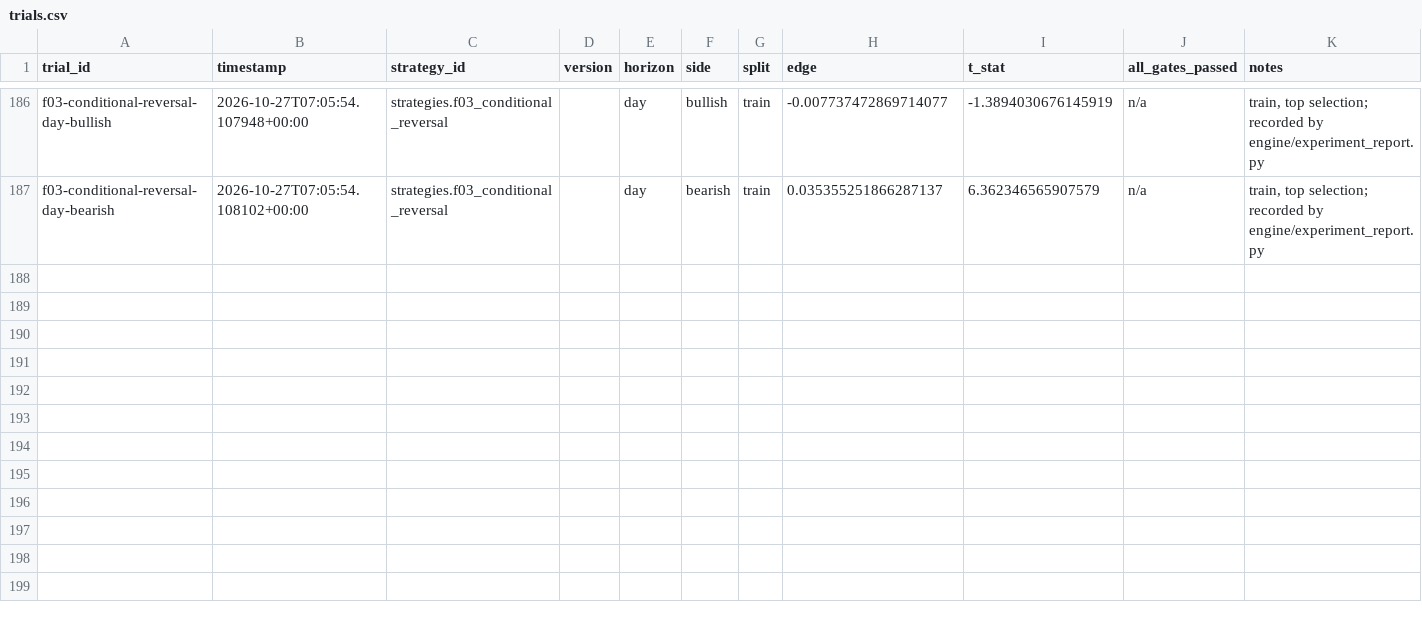
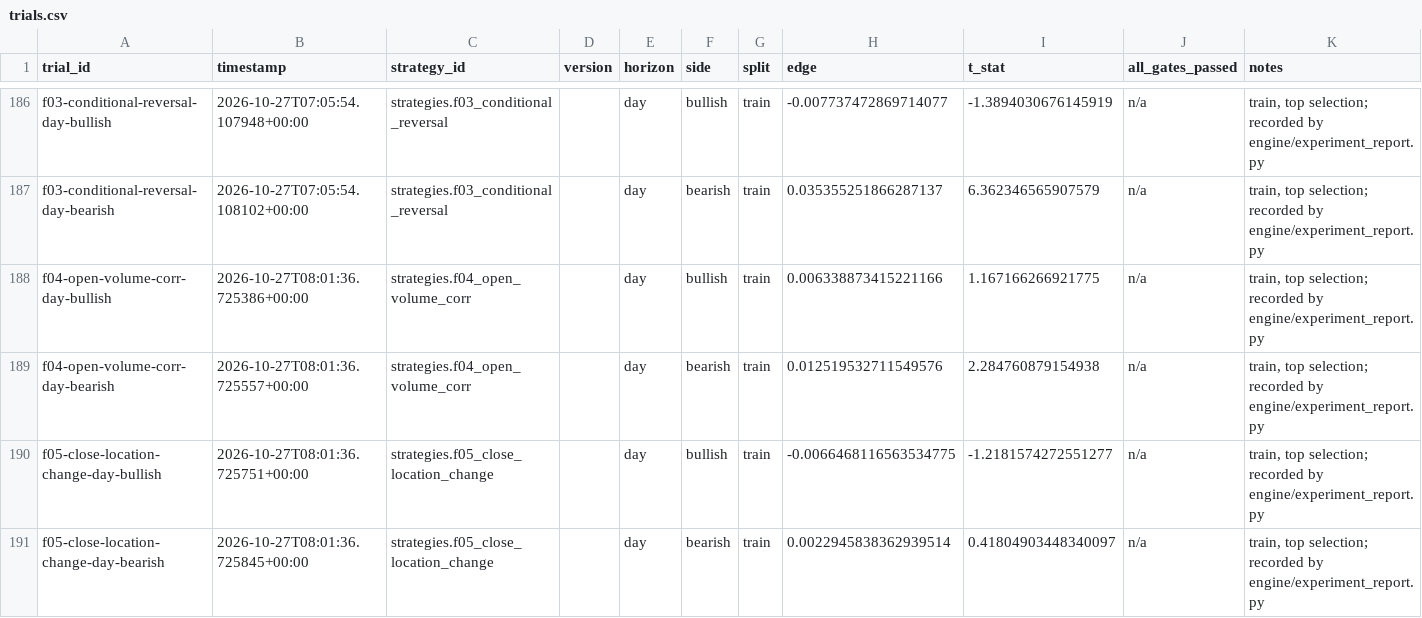
Before and after one commit to Achintya1311/stockstalker-lab, a CSV file: ledger/trials.csv, drawn as a sheet; only a part is shown, gaps mark what is left out.

```diff
--- a/ledger/trials.csv
+++ b/ledger/trials.csv
@@ -187 +187,5 @@ f03-conditional-reversal-day-bullish,2026-10-27T07:05:54.107948+00:00,strategies
 f03-conditional-reversal-day-bearish,2026-10-27T07:05:54.108102+00:00,strategies.f03_conditional_reversal,,day,bearish,train,0.035355251866287137,6.362346565907579,n/a,"train, top selection; recorded by engine/experiment_report.py"
+f04-open-volume-corr-day-bullish,2026-10-27T08:01:36.725386+00:00,strategies.f04_open_volume_corr,,day,bullish,train,0.006338873415221166,1.167166266921775,n/a,"train, top selection; recorded by engine/experiment_report.py"
+f04-open-volume-corr-day-bearish,2026-10-27T08:01:36.725557+00:00,strategies.f04_open_volume_corr,,day,bearish,train,0.012519532711549576,2.284760879154938,n/a,"train, top selection; recorded by engine/experiment_report.py"
+f05-close-location-change-day-bullish,2026-10-27T08:01:36.725751+00:00,strategies.f05_close_location_change,,day,bullish,train,-0.0066468116563534775,-1.2181574272551277,n/a,"train, top selection; recorded by engine/experiment_report.py"
+f05-close-location-change-day-bearish,2026-10-27T08:01:36.725845+00:00,strategies.f05_close_location_change,,day,bearish,train,0.0022945838362939514,0.41804903448340097,n/a,"train, top selection; recorded by engine/experiment_report.py"
```
Also changed, not shown: 11 other files.
